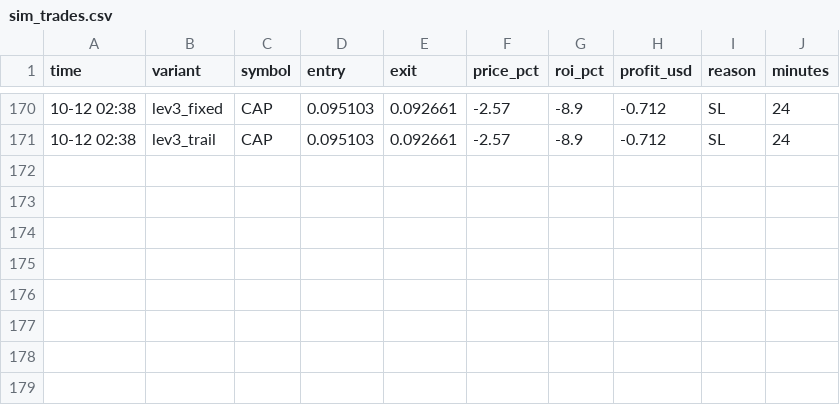
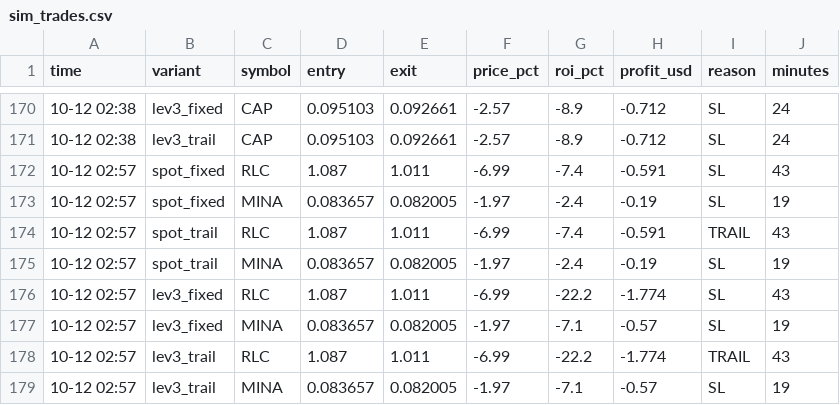
Before and after one commit to Ehsan2893/top1000.py, a CSV file: sim_trades.csv, drawn as a sheet; only a part is shown, gaps mark what is left out.

```diff
--- a/sim_trades.csv
+++ b/sim_trades.csv
@@ -171 +171,9 @@ time,variant,symbol,entry,exit,price_pct,roi_pct,profit_usd,reason,minutes
 10-12 02:38,lev3_trail,CAP,0.095103,0.092661,-2.57,-8.9,-0.712,SL,24
+10-12 02:57,spot_fixed,RLC,1.087,1.011,-6.99,-7.4,-0.591,SL,43
+10-12 02:57,spot_fixed,MINA,0.083657,0.082005,-1.97,-2.4,-0.19,SL,19
+10-12 02:57,spot_trail,RLC,1.087,1.011,-6.99,-7.4,-0.591,TRAIL,43
+10-12 02:57,spot_trail,MINA,0.083657,0.082005,-1.97,-2.4,-0.19,SL,19
+10-12 02:57,lev3_fixed,RLC,1.087,1.011,-6.99,-22.2,-1.774,SL,43
+10-12 02:57,lev3_fixed,MINA,0.083657,0.082005,-1.97,-7.1,-0.57,SL,19
+10-12 02:57,lev3_trail,RLC,1.087,1.011,-6.99,-22.2,-1.774,TRAIL,43
+10-12 02:57,lev3_trail,MINA,0.083657,0.082005,-1.97,-7.1,-0.57,SL,19
```
Also changed, not shown: 2 other files.
